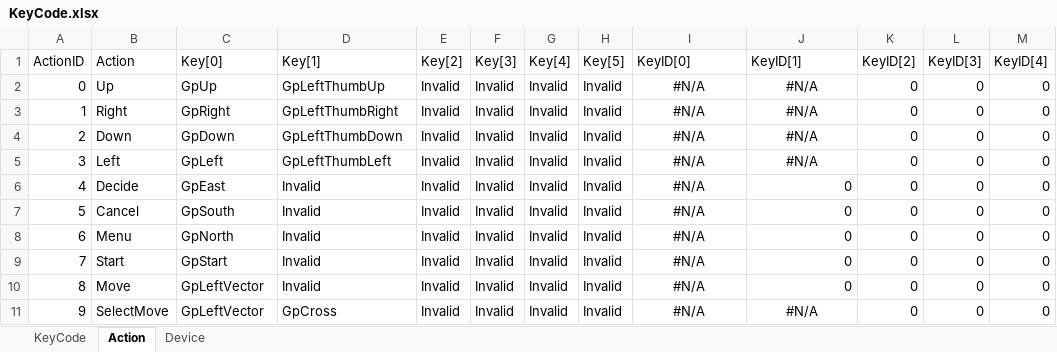
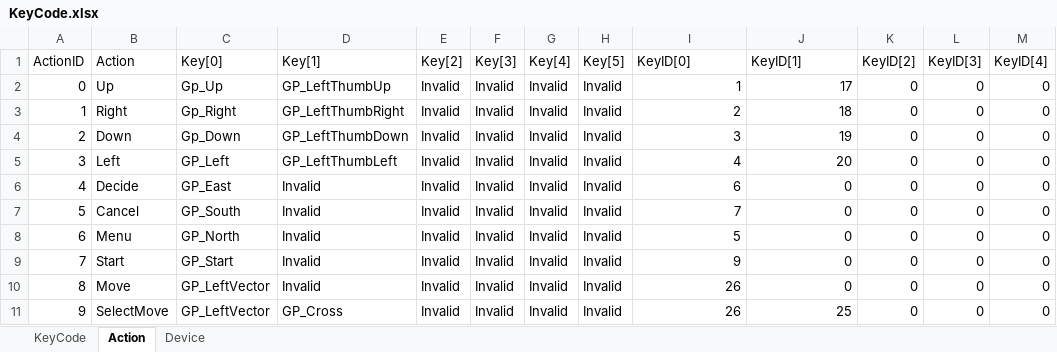
Before and after one commit to kana-bunbun/2nd_3DAction, an Excel workbook: DXLibProject_Start/Data/CSV/KeyCode.xlsx, sheet Action, drawn as a sheet; only a part is shown; values as stored, in another font and other column widths than the file's, no borders; the diff covers the shown part only; the diff names each change by its address in the sheet, - before the commit and + after, or states it on an @@ line.

```diff
--- a/DXLibProject_Start/Data/CSV/KeyCode.xlsx (sheet Action)
+++ b/DXLibProject_Start/Data/CSV/KeyCode.xlsx (sheet Action)
-C2 (Key[0]): GpUp
+C2 (Key[0]): Gp_Up
-D2 (Key[1]): GpLeftThumbUp
+D2 (Key[1]): GP_LeftThumbUp
-I2 (KeyID[0]): #N/A
+I2 (KeyID[0]): 1
-I2:J5 alignment: center
+I2:J5 alignment: right
-J2 (KeyID[1]): #N/A
+J2 (KeyID[1]): 17
-C3 (Key[0]): GpRight
+C3 (Key[0]): Gp_Right
-D3 (Key[1]): GpLeftThumbRight
+D3 (Key[1]): GP_LeftThumbRight
-I3 (KeyID[0]): #N/A
+I3 (KeyID[0]): 2
-J3 (KeyID[1]): #N/A
+J3 (KeyID[1]): 18
-C4 (Key[0]): GpDown
+C4 (Key[0]): Gp_Down
-D4 (Key[1]): GpLeftThumbDown
+D4 (Key[1]): GP_LeftThumbDown
-I4 (KeyID[0]): #N/A
+I4 (KeyID[0]): 3
-J4 (KeyID[1]): #N/A
+J4 (KeyID[1]): 19
-C5 (Key[0]): GpLeft
+C5 (Key[0]): GP_Left
-D5 (Key[1]): GpLeftThumbLeft
+D5 (Key[1]): GP_LeftThumbLeft
-I5 (KeyID[0]): #N/A
+I5 (KeyID[0]): 4
-J5 (KeyID[1]): #N/A
+J5 (KeyID[1]): 20
-C6 (Key[0]): GpEast
+C6 (Key[0]): GP_East
-I6 (KeyID[0]): #N/A
+I6 (KeyID[0]): 6
-I6:I10 alignment: center
+I6:I10 alignment: right
-C7 (Key[0]): GpSouth
+C7 (Key[0]): GP_South
-I7 (KeyID[0]): #N/A
+I7 (KeyID[0]): 7
-C8 (Key[0]): GpNorth
+C8 (Key[0]): GP_North
-I8 (KeyID[0]): #N/A
+I8 (KeyID[0]): 5
-C9 (Key[0]): GpStart
+C9 (Key[0]): GP_Start
-I9 (KeyID[0]): #N/A
+I9 (KeyID[0]): 9
-C10:C11 (Key[0]): GpLeftVector
+C10:C11 (Key[0]): GP_LeftVector
-I10:I11 (KeyID[0]): #N/A
+I10:I11 (KeyID[0]): 26
-D11 (Key[1]): GpCross
+D11 (Key[1]): GP_Cross
-I11:J11 alignment: center
+I11:J11 alignment: right
-J11 (KeyID[1]): #N/A
+J11 (KeyID[1]): 25
```
Also changed, not shown: 18 edited cells and cell formats elsewhere in this sheet, DXLibProject_Start/Data/CSV/ActionIntervalParam.xlsx, DXLibProject_Start/Data/CSV/CollisionParam.xlsx, 19 other files.
